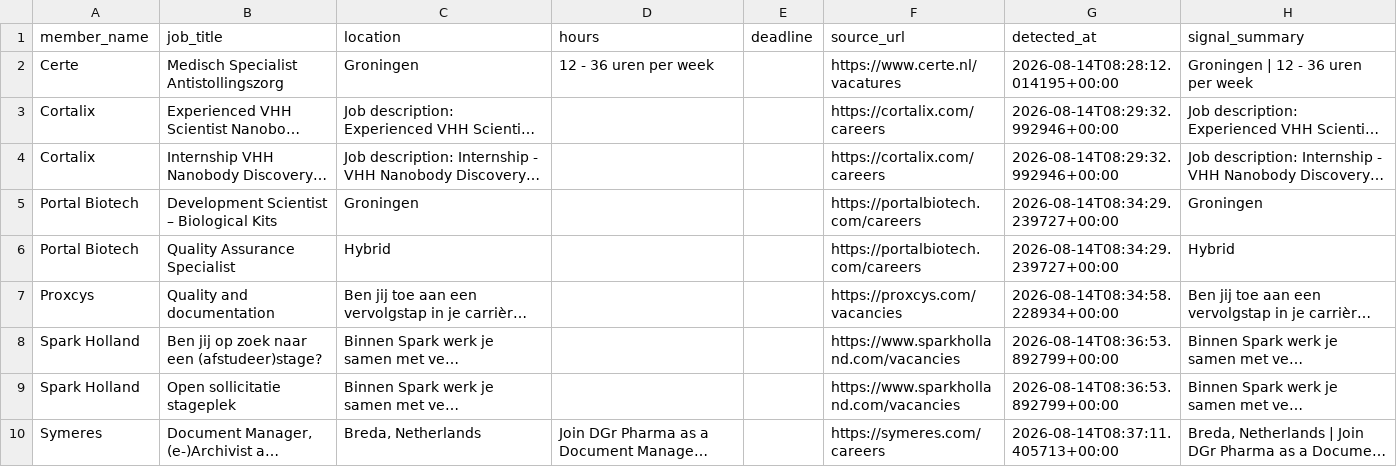
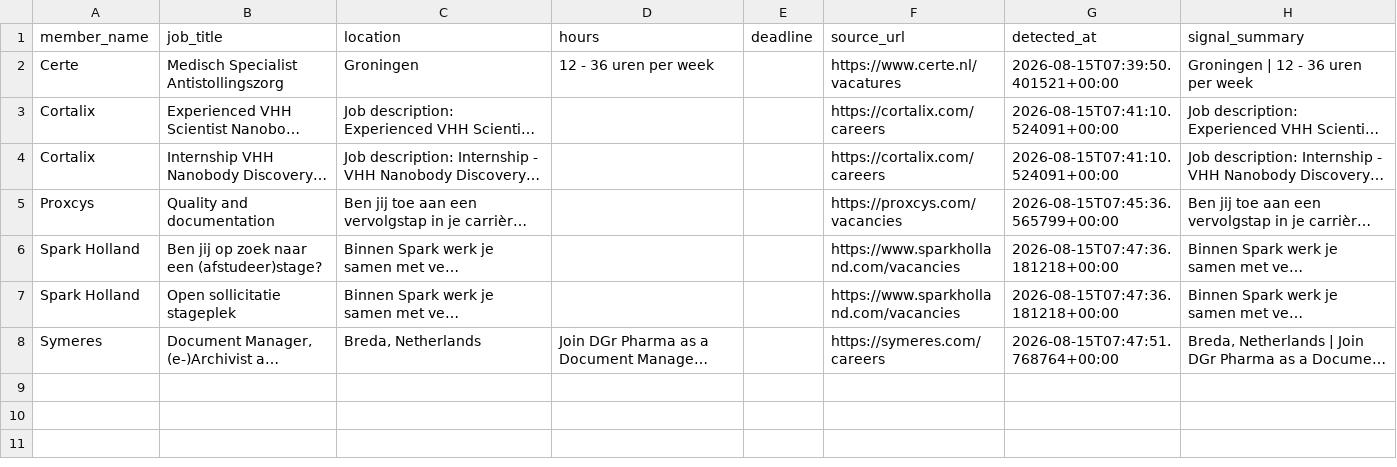
Before and after one commit to IrisTig/LC, a CSV file: dashboard_data/member_jobs.csv, drawn as a sheet; long unchanged cells end in …; removed rows and columns are numbered as before the commit, all else as after; the diff names each change by its address in the sheet, - before the commit and + after, or states it on an @@ line.

```diff
--- a/dashboard_data/member_jobs.csv
+++ b/dashboard_data/member_jobs.csv
-G2 (detected_at): 2026-08-14T08:28:12.014195+00:00
+G2 (detected_at): 2026-08-15T07:39:50.401521+00:00
-G3:G4 (detected_at): 2026-08-14T08:29:32.992946+00:00
+G3:G4 (detected_at): 2026-08-15T07:41:10.524091+00:00
-row 5: Portal Biotech | Development Scientist – Biological Kits | Groningen |  |  | https://portalbiotech.com/careers | 2026-08-14T08:34:29.239727+00:00 | Groningen
-row 6: Portal Biotech | Quality Assurance Specialist | Hybrid |  |  | https://portalbiotech.com/careers | 2026-08-14T08:34:29.239727+00:00 | Hybrid
-G5 (detected_at): 2026-08-14T08:34:58.228934+00:00
+G5 (detected_at): 2026-08-15T07:45:36.565799+00:00
-G6:G7 (detected_at): 2026-08-14T08:36:53.892799+00:00
+G6:G7 (detected_at): 2026-08-15T07:47:36.181218+00:00
-G8 (detected_at): 2026-08-14T08:37:11.405713+00:00
+G8 (detected_at): 2026-08-15T07:47:51.768764+00:00
```
Also changed, not shown: dashboard_data/life_members.csv.
